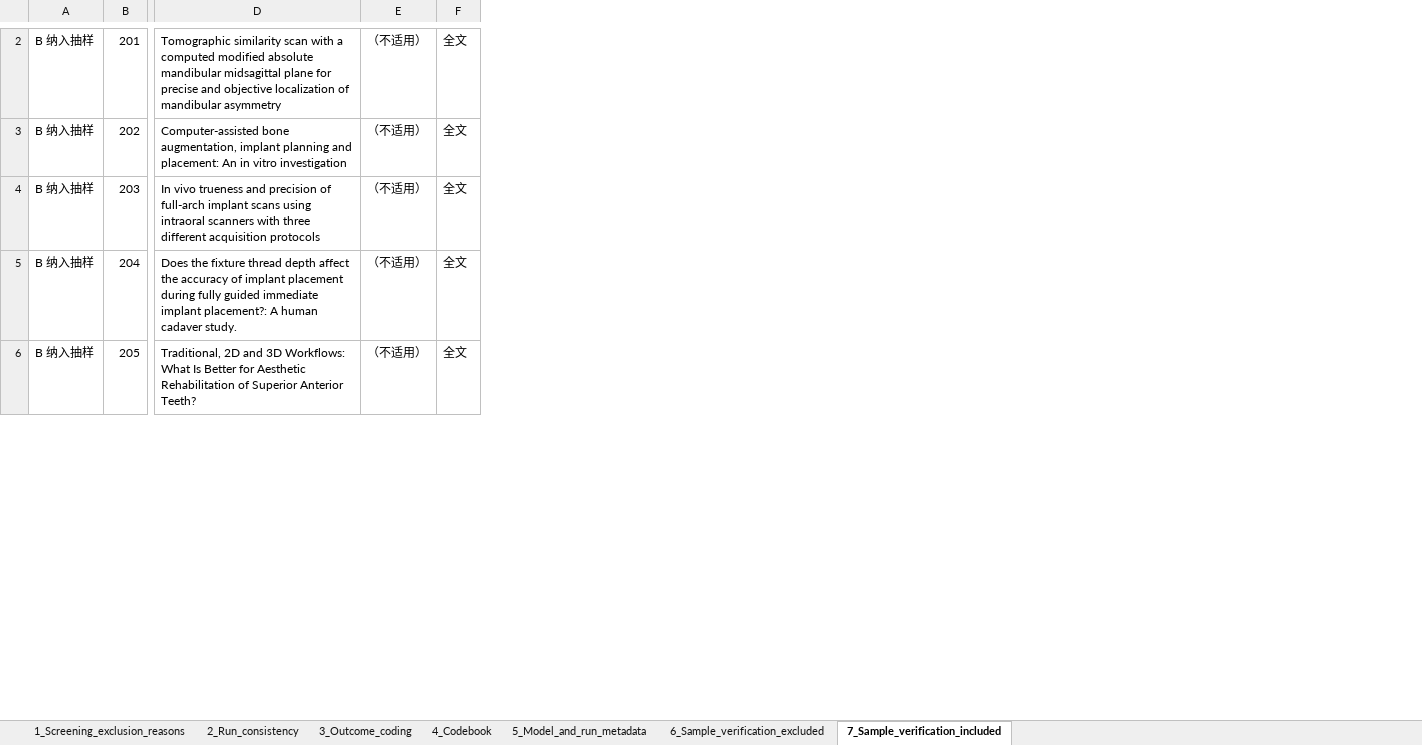
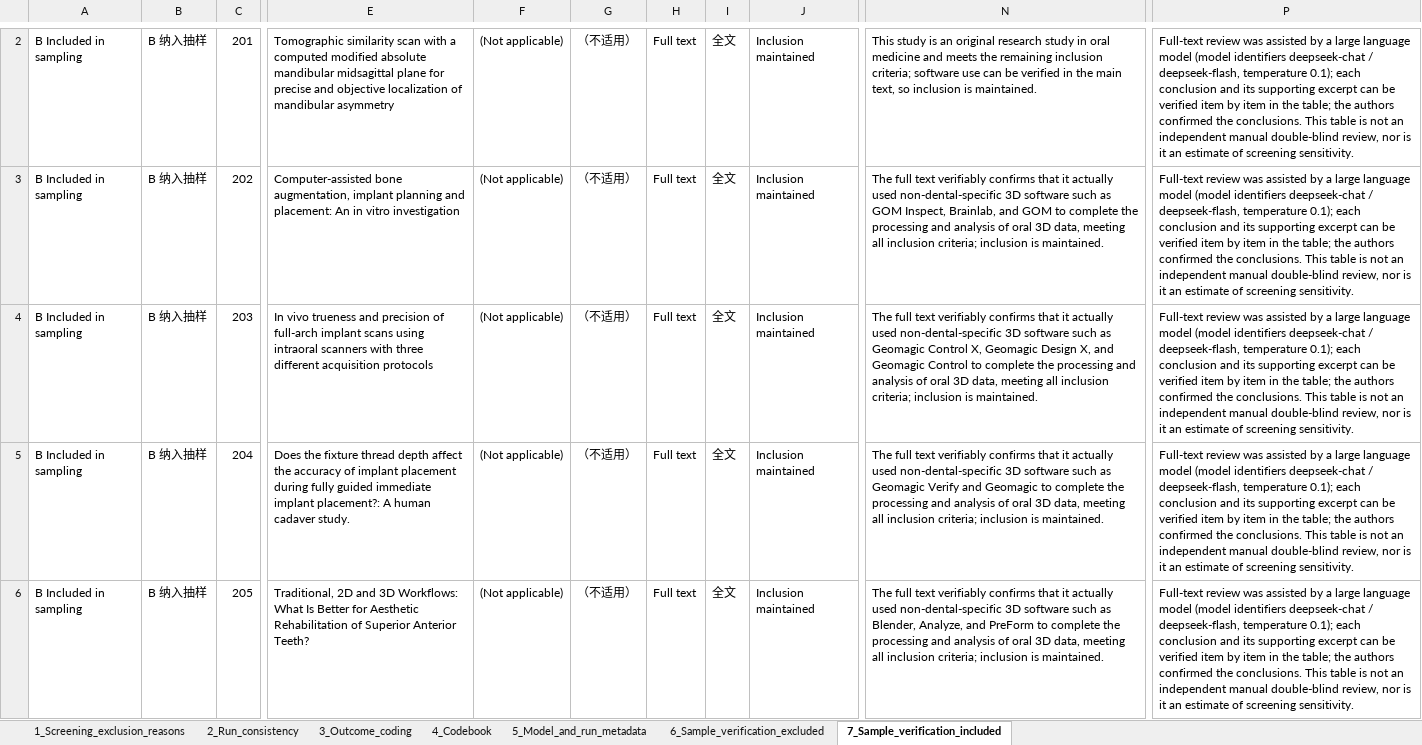
Before and after one commit to Qihang-He/nondental-3d-software-scoping-review, an Excel workbook: 07_supplementary/Supplementary_File_2.xlsx, sheet 7_Sample_verification_included, drawn as a sheet; only a part is shown, gaps mark what is left out; values as stored, in another font and other column widths than the file's, no borders; the diff covers the shown part only; the diff names each change by its address in the sheet, - before the commit and + after, or states it on an @@ line.

Commit message:
Translate supplementary workbooks to English and trim exploratory scripts

```diff
--- a/07_supplementary/Supplementary_File_2.xlsx (sheet 7_Sample_verification_included)
+++ b/07_supplementary/Supplementary_File_2.xlsx (sheet 7_Sample_verification_included)
+column A, rows 2-6: all B Included in sampling
+column F, rows 2-6: all (Not applicable)
+column H, rows 2-6: all Full text
+column J, rows 2-6: all Inclusion maintained
+column N, rows 2-6: This study is an original research study in oral medicine and meets the remaining inclusion criteria; software use can be verified in the main text, so inclusion is maintained. | The full text verifiably confirms that it actually used non-dental-specific 3D software such as GOM Inspect, Brainlab, and GOM to complete the processing and analysis of oral 3D data, meeting all inclusion criteria; inclusion is maintained. | The full text verifiably confirms that it actually used non-dental-specific 3D software such as Geomagic Control X, Geomagic Design X, and Geomagic Control to complete the processing and analysis of oral 3D data, meeting all inclusion criteria; inclusion is maintained. | The full text verifiably confirms that it actually used non-dental-specific 3D software such as Geomagic Verify and Geomagic to complete the processing and analysis of oral 3D data, meeting all inclusion criteria; inclusion is maintained. | The full text verifiably confirms that it actually used non-dental-specific 3D software such as Blender, Analyze, and PreForm to complete the processing and analysis of oral 3D data, meeting all inclusion criteria; inclusion is maintained.
+column P, rows 2-6: all Full-text review was assisted by a large language model (model identifiers deepseek-chat / deepseek-flash, temperature 0.1); each conclusion and its supporting excerpt can be verified item by item in the table; the authors confirmed the conclusions. This table is not an independent manual double-blind review, nor is it an estimate of screening sensitivity.
```
Also changed, not shown: 1 added row and 1 removed row elsewhere in this sheet, sheet 6_Sample_verification_excluded, 07_supplementary/Supplementary_File_3.xlsx, 34 other files.
